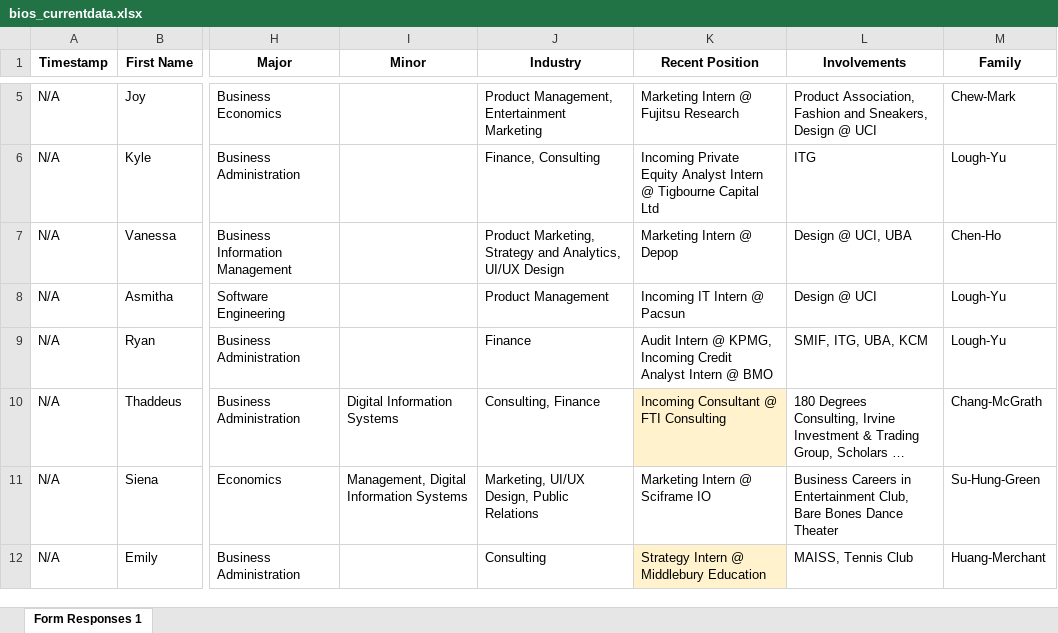
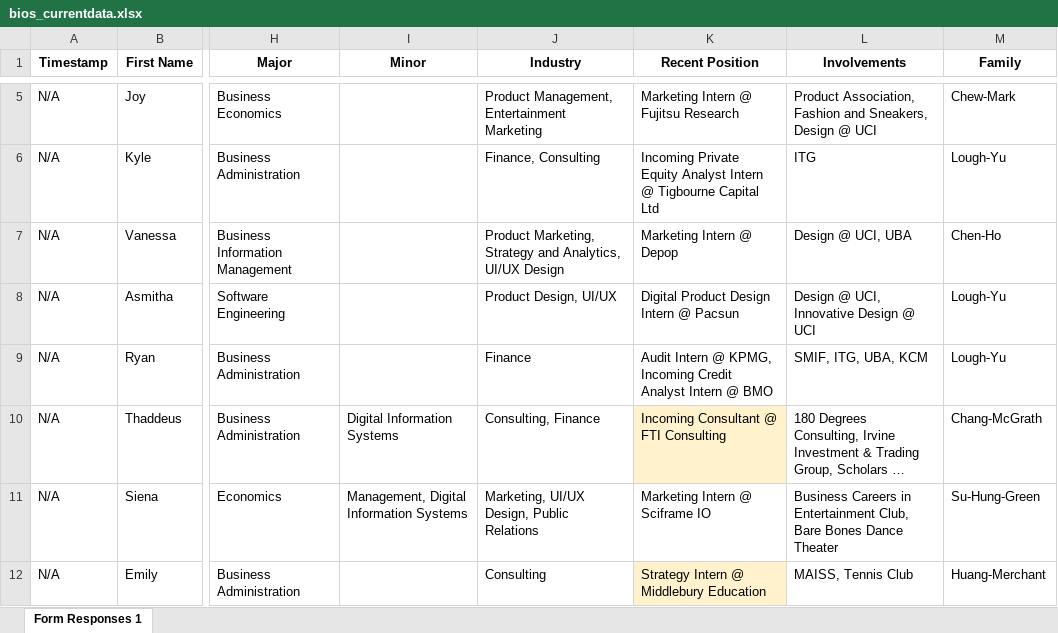
Before and after one commit to dspuci/dspuci-website-gatsby, an Excel workbook: src/data/current_data/bios_currentdata.xlsx, sheet Form Responses 1, drawn as a sheet; only a part is shown, gaps mark what is left out; long unchanged cells end in …; values as stored, in another font and other column widths than the file's, no borders; the diff names each change by its address in the sheet, - before the commit and + after, or states it on an @@ line.

Commit message:
Update Asmitha bio

```diff
--- a/src/data/current_data/bios_currentdata.xlsx (sheet Form Responses 1)
+++ b/src/data/current_data/bios_currentdata.xlsx (sheet Form Responses 1)
-J8 (Industry): Product Management
+J8 (Industry): Product Design, UI/UX
-K8 (Recent Position): Incoming IT Intern @ Pacsun
+K8 (Recent Position): Digital Product Design Intern @ Pacsun
-L8 (Involvements): Design @ UCI
+L8 (Involvements): Design @ UCI, Innovative Design @ UCI
```
